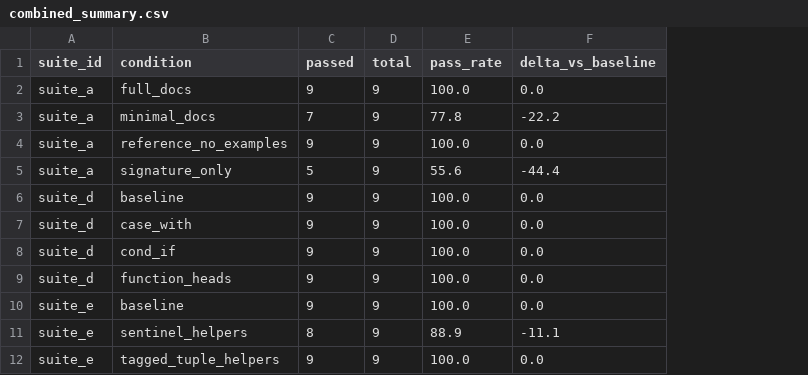
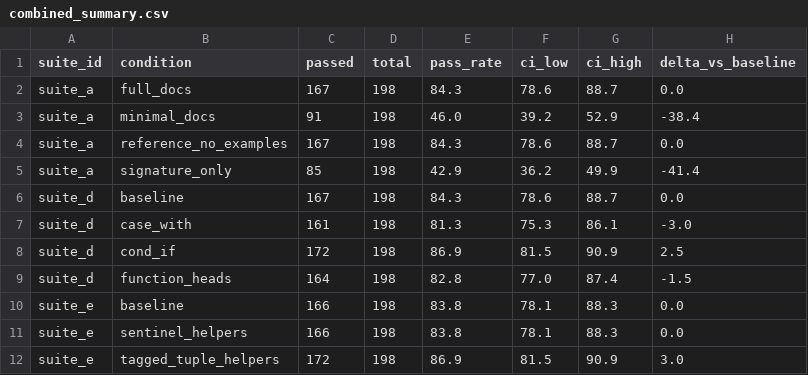
Before and after one commit to ai-driven-office/language-is-the-prompt, a CSV file: results/elixir_active_suites/combined_summary.csv, drawn as a sheet; only a part is shown; removed rows and columns are numbered as before the commit, all else as after; the diff covers the shown part only; the diff names each change by its address in the sheet, - before the commit and + after, or states it on an @@ line.

Commit message:
Update Elixir active ablation results with detailed metrics and summaries, including pass rates and confidence intervals for various conditions across multiple difficulty levels.

```diff
--- a/results/elixir_active_suites/combined_summary.csv
+++ b/results/elixir_active_suites/combined_summary.csv
+column F (ci_low), rows 2-11: 78.6 | 39.2 | 78.6 | 36.2 | 78.6 | 75.3 | 81.5 | 77.0 | 78.1 | 78.1
+column G (ci_high), rows 2-11: 88.7 | 52.9 | 88.7 | 49.9 | 88.7 | 86.1 | 90.9 | 87.4 | 88.3 | 88.3
-C2 (passed): 9
+C2 (passed): 167
-D2:D10 (total): 9
+D2:D10 (total): 198
-E2 (pass_rate): 100.0
+E2 (pass_rate): 84.3
-C3 (passed): 7
+C3 (passed): 91
-E3 (pass_rate): 77.8
+E3 (pass_rate): 46.0
-H3 (delta_vs_baseline): -22.2
+H3 (delta_vs_baseline): -38.4
-C4 (passed): 9
+C4 (passed): 167
-E4 (pass_rate): 100.0
+E4 (pass_rate): 84.3
-C5 (passed): 5
+C5 (passed): 85
-E5 (pass_rate): 55.6
+E5 (pass_rate): 42.9
-H5 (delta_vs_baseline): -44.4
+H5 (delta_vs_baseline): -41.4
-C6 (passed): 9
+C6 (passed): 167
-E6 (pass_rate): 100.0
+E6 (pass_rate): 84.3
-C7 (passed): 9
+C7 (passed): 161
-E7 (pass_rate): 100.0
+E7 (pass_rate): 81.3
-H7 (delta_vs_baseline): 0.0
+H7 (delta_vs_baseline): -3.0
-C8 (passed): 9
+C8 (passed): 172
-E8 (pass_rate): 100.0
+E8 (pass_rate): 86.9
-H8 (delta_vs_baseline): 0.0
+H8 (delta_vs_baseline): 2.5
-C9 (passed): 9
+C9 (passed): 164
-E9 (pass_rate): 100.0
+E9 (pass_rate): 82.8
-H9 (delta_vs_baseline): 0.0
+H9 (delta_vs_baseline): -1.5
-C10 (passed): 9
+C10 (passed): 166
-E10 (pass_rate): 100.0
+E10 (pass_rate): 83.8
-row 11: suite_e | sentinel_helpers | 8 | 9 | 88.9 | -11.1
-B11 (condition): tagged_tuple_helpers
+B11 (condition): sentinel_helpers
-C11 (passed): 9
+C11 (passed): 166
-D11 (total): 9
+D11 (total): 198
-E11 (pass_rate): 100.0
+E11 (pass_rate): 83.8
+row 12: suite_e | tagged_tuple_helpers | 172 | 198 | 86.9 | 81.5 | 90.9 | 3.0
```
Also changed, not shown: 14 edited cells elsewhere in this file, results/elixir_active_suites/suite_a_by_difficulty.csv, results/elixir_active_suites/suite_a_summary.csv, 26 other files.
